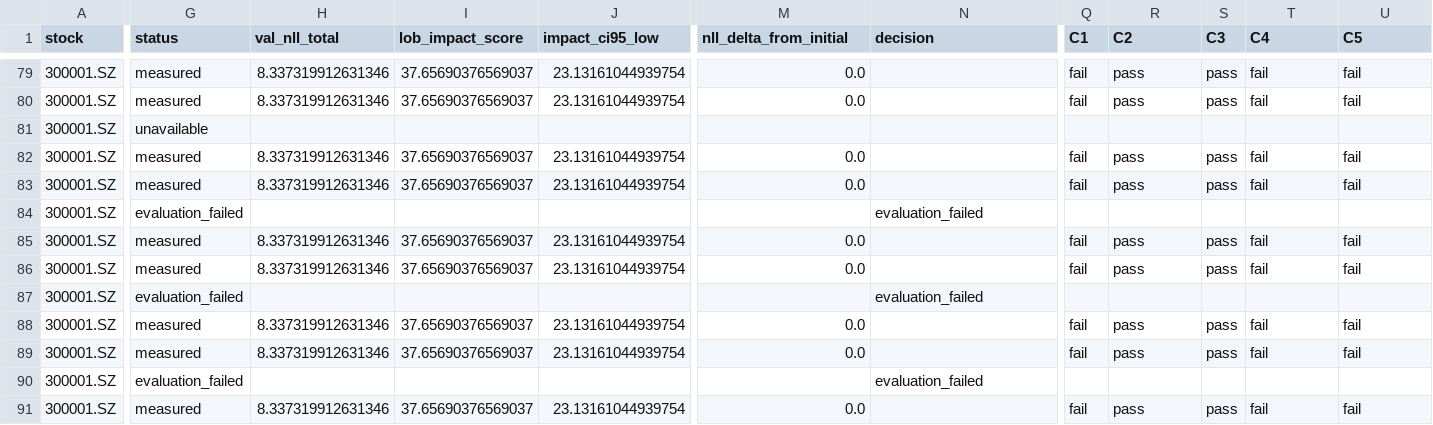
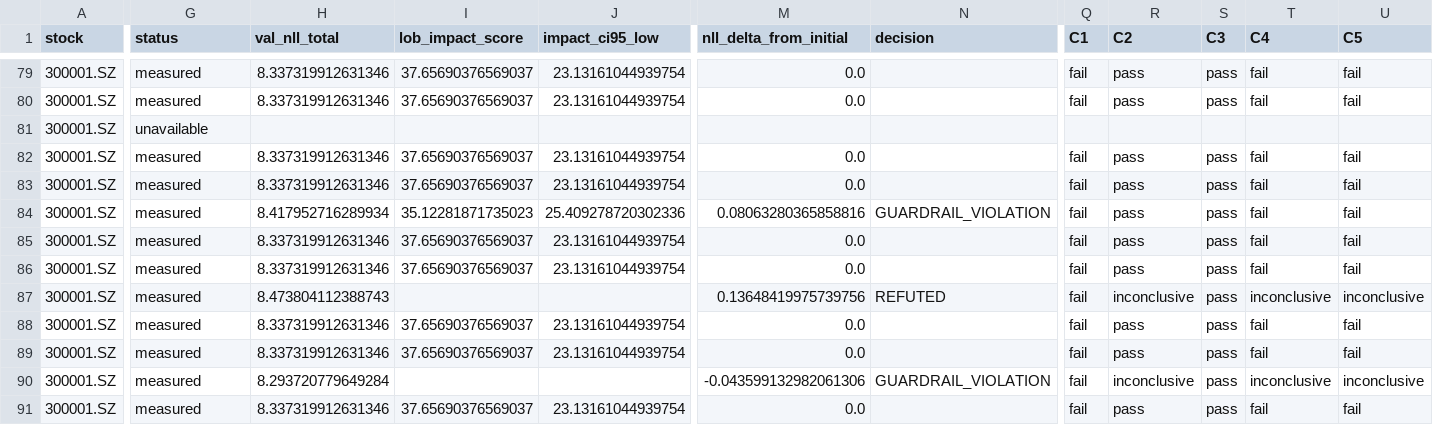
Before and after one commit to MrSteeeve/OpenHyra, a CSV file: artifacts/p1-formal-20261124/holdout-endpoints.csv, drawn as a sheet; only a part is shown, gaps mark what is left out; the diff covers the shown part only; the diff names each change by its address in the sheet, - before the commit and + after, or states it on an @@ line.

```diff
--- a/artifacts/p1-formal-20261124/holdout-endpoints.csv
+++ b/artifacts/p1-formal-20261124/holdout-endpoints.csv
-G84 (status): evaluation_failed
+G84 (status): measured
-H84 (val_nll_total): (empty)
+H84 (val_nll_total): 8.417952716289934
-I84 (lob_impact_score): (empty)
+I84 (lob_impact_score): 35.12281871735023
-J84 (impact_ci95_low): (empty)
+J84 (impact_ci95_low): 25.409278720302336
-M84 (nll_delta_from_initial): (empty)
+M84 (nll_delta_from_initial): 0.08063280365858816
-N84 (decision): evaluation_failed
+N84 (decision): GUARDRAIL_VIOLATION
-Q84 (C1): (empty)
+Q84 (C1): fail
-R84 (C2): (empty)
+R84 (C2): pass
-S84 (C3): (empty)
+S84 (C3): pass
-T84 (C4): (empty)
+T84 (C4): fail
-U84 (C5): (empty)
+U84 (C5): fail
-G87 (status): evaluation_failed
+G87 (status): measured
-H87 (val_nll_total): (empty)
+H87 (val_nll_total): 8.473804112388743
-M87 (nll_delta_from_initial): (empty)
+M87 (nll_delta_from_initial): 0.13648419975739756
-N87 (decision): evaluation_failed
+N87 (decision): REFUTED
-Q87 (C1): (empty)
+Q87 (C1): fail
-R87 (C2): (empty)
+R87 (C2): inconclusive
-S87 (C3): (empty)
+S87 (C3): pass
-T87 (C4): (empty)
+T87 (C4): inconclusive
-U87 (C5): (empty)
+U87 (C5): inconclusive
-G90 (status): evaluation_failed
+G90 (status): measured
-H90 (val_nll_total): (empty)
+H90 (val_nll_total): 8.293720779649284
-M90 (nll_delta_from_initial): (empty)
+M90 (nll_delta_from_initial): -0.043599132982061306
-N90 (decision): evaluation_failed
+N90 (decision): GUARDRAIL_VIOLATION
-Q90 (C1): (empty)
+Q90 (C1): fail
-R90 (C2): (empty)
+R90 (C2): inconclusive
-S90 (C3): (empty)
+S90 (C3): pass
-T90 (C4): (empty)
+T90 (C4): inconclusive
-U90 (C5): (empty)
+U90 (C5): inconclusive
```
Also changed, not shown: 17 edited cells elsewhere in this file, artifacts/p1-formal-20261124/cross-regime.csv, 42 other files.
